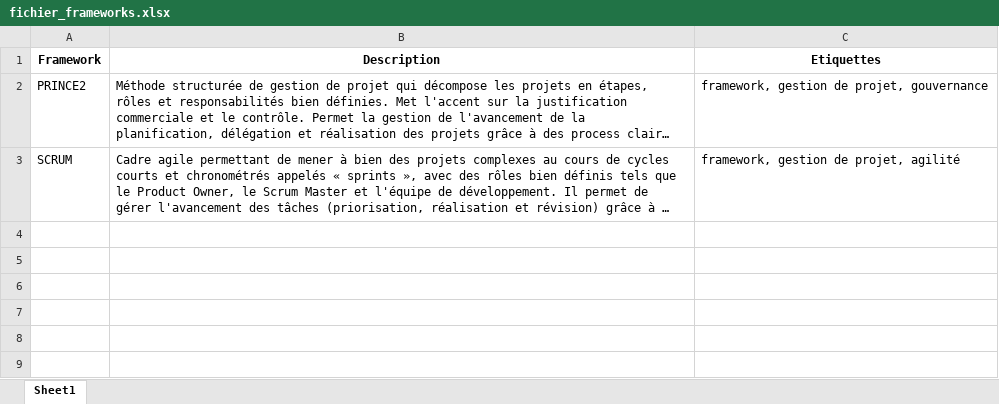
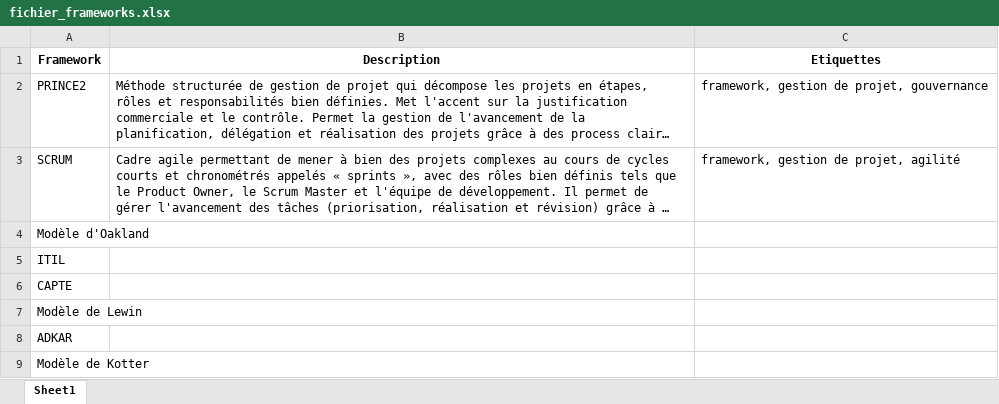
Before and after one commit to LeVinceTheun/IT_CM_Toolbox_Website, an Excel workbook: data/fichier_frameworks.xlsx, sheet Sheet1, drawn as a sheet; long unchanged cells end in …; values as stored, in another font and other column widths than the file's, no borders; table styles not drawn; the diff names each change by its address in the sheet, - before the commit and + after, or states it on an @@ line.

```diff
--- a/data/fichier_frameworks.xlsx (sheet Sheet1)
+++ b/data/fichier_frameworks.xlsx (sheet Sheet1)
+row 4: Modèle d'Oakland
+row 5: ITIL
+row 6: CAPTE
+row 7: Modèle de Lewin
+row 8: ADKAR
+row 9: Modèle de Kotter
```
Also changed, not shown: data/fichier_compl_toolbox.xlsx, 2 other files.
